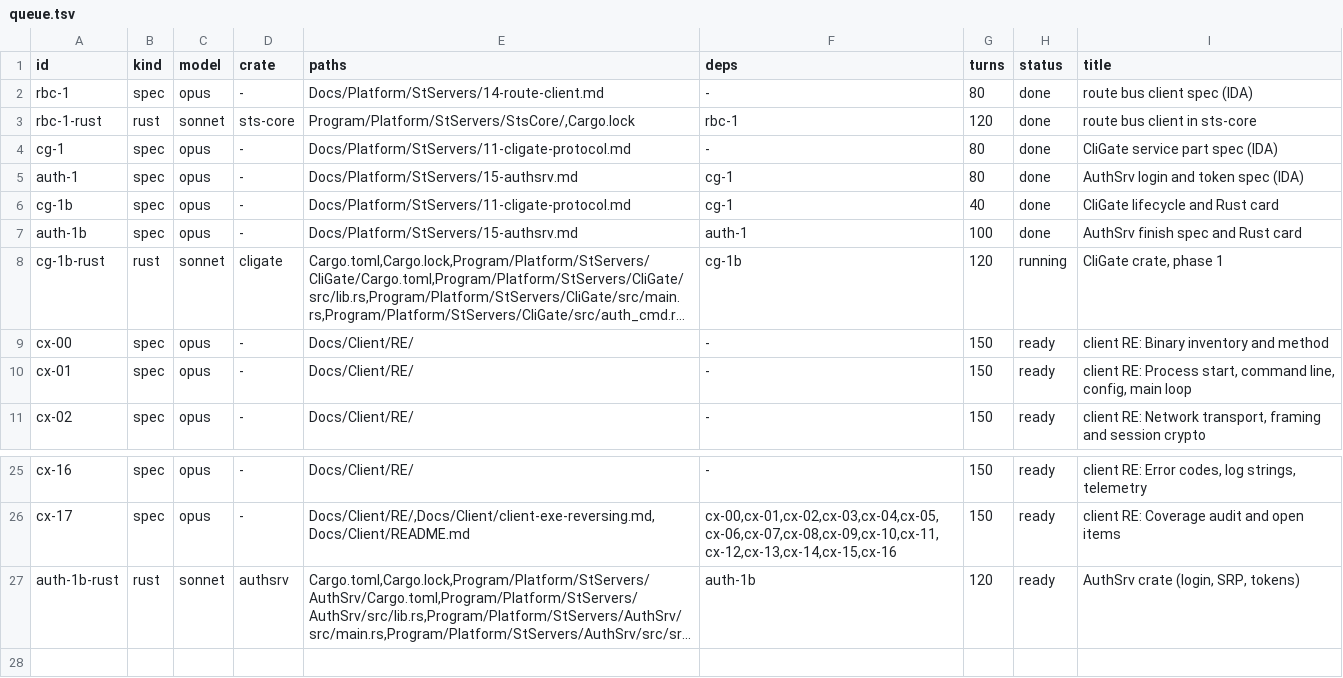
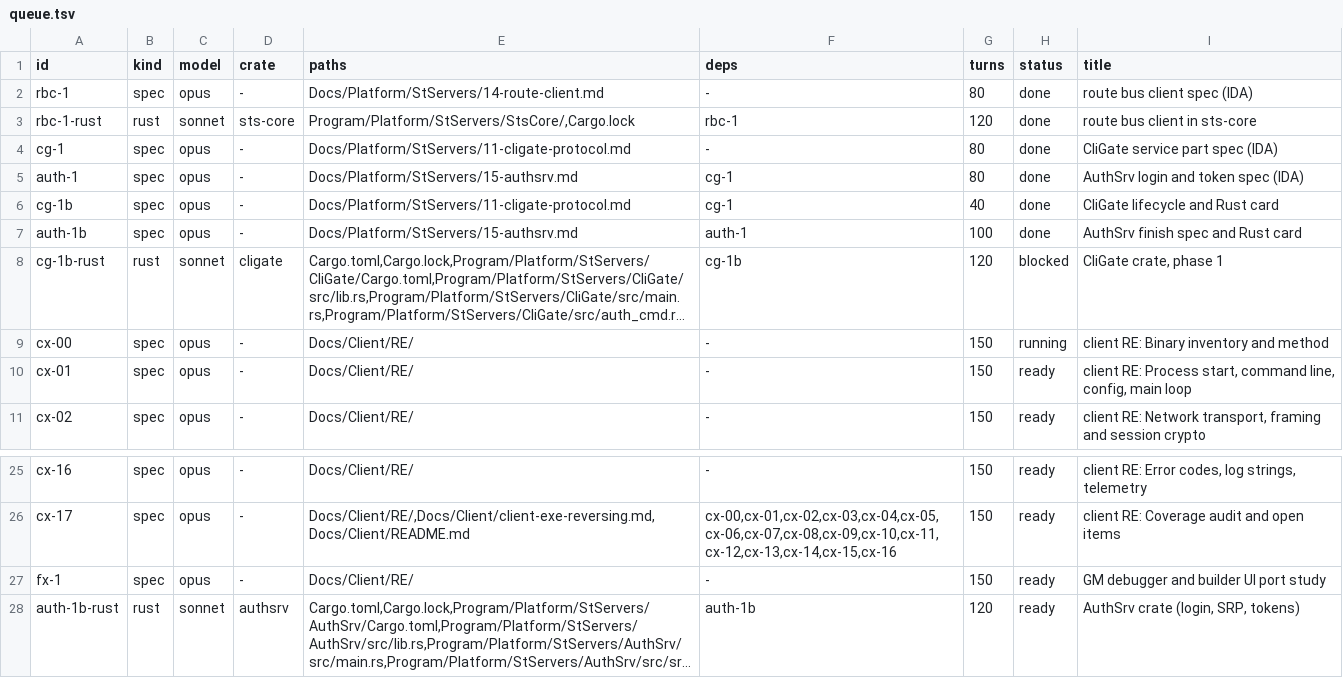
Before and after one commit to I-Juzi/slopemulator, a TSV file: tools/slices/queue.tsv, drawn as a sheet; only a part is shown, gaps mark what is left out; long unchanged cells end in …; the diff names each change by its address in the sheet, - before the commit and + after, or states it on an @@ line.

```diff
--- a/tools/slices/queue.tsv
+++ b/tools/slices/queue.tsv
-H8 (status): running
+H8 (status): blocked
-H9 (status): ready
+H9 (status): running
+row 27: fx-1 | spec | opus | - | Docs/Client/RE/ | - | 150 | ready | GM debugger and builder UI port study
```
Also changed, not shown: 1 other file.
